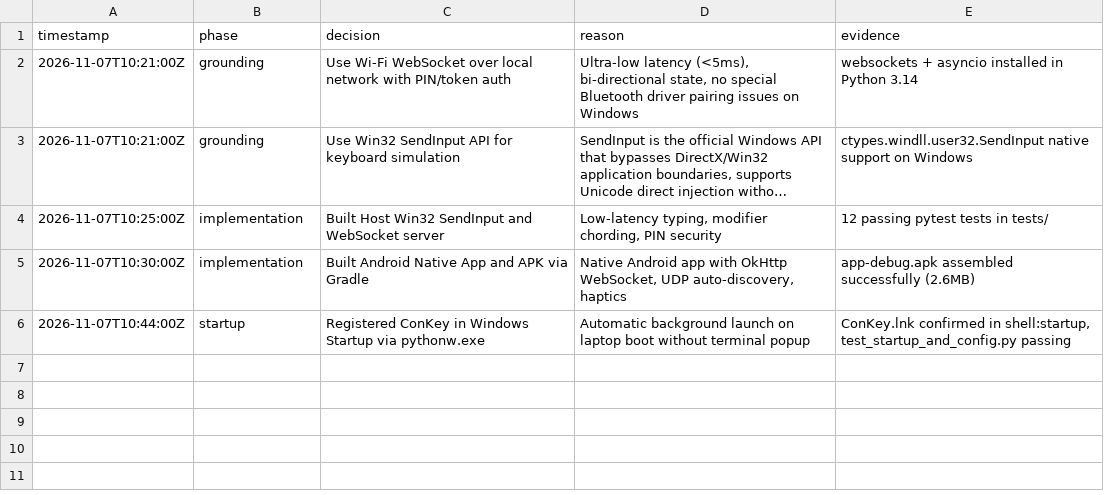
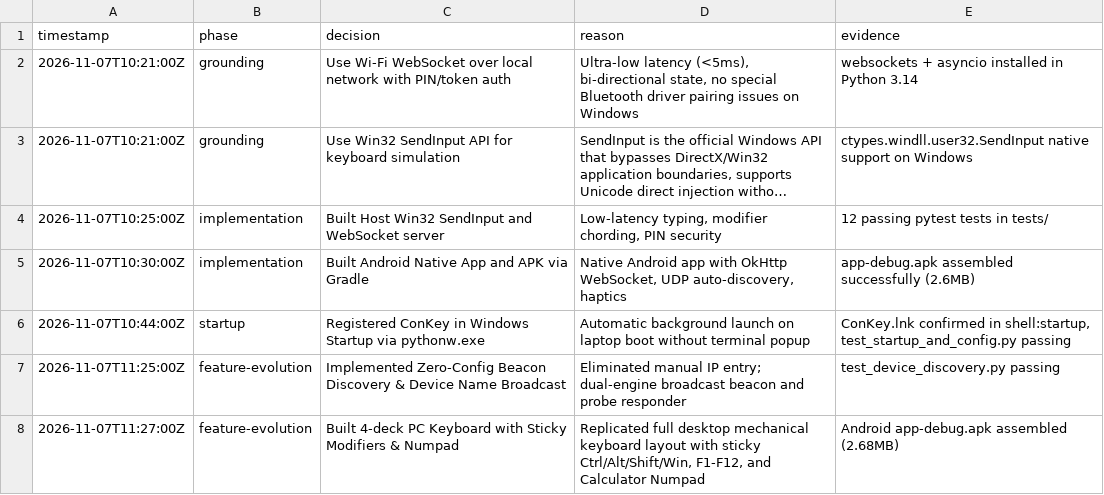
Before and after one commit to yashNiwane/conkey, a TSV file: .audit/conkey.tsv, drawn as a sheet; long unchanged cells end in ….

Commit message:
feat(ui): zero-config device auto-discovery and full 4-deck PC keyboard with sticky modifiers

```diff
--- a/.audit/conkey.tsv
+++ b/.audit/conkey.tsv
@@ -6 +6,3 @@ timestamp	phase	decision	reason	evidence
 2026-11-07T10:44:00Z	startup	Registered ConKey in Windows Startup via pythonw.exe	Automatic background launch on laptop boot without terminal popup	ConKey.lnk confirmed in shell:startup, test_startup_and_config.py passing
+2026-11-07T11:25:00Z	feature-evolution	Implemented Zero-Config Beacon Discovery & Device Name Broadcast	Eliminated manual IP entry; dual-engine broadcast beacon and probe responder	test_device_discovery.py passing
+2026-11-07T11:27:00Z	feature-evolution	Built 4-deck PC Keyboard with Sticky Modifiers & Numpad	Replicated full desktop mechanical keyboard layout with sticky Ctrl/Alt/Shift/Win, F1-F12, and Calculator Numpad	Android app-debug.apk assembled (2.68MB)
```
Also changed, not shown: 17 other files.
